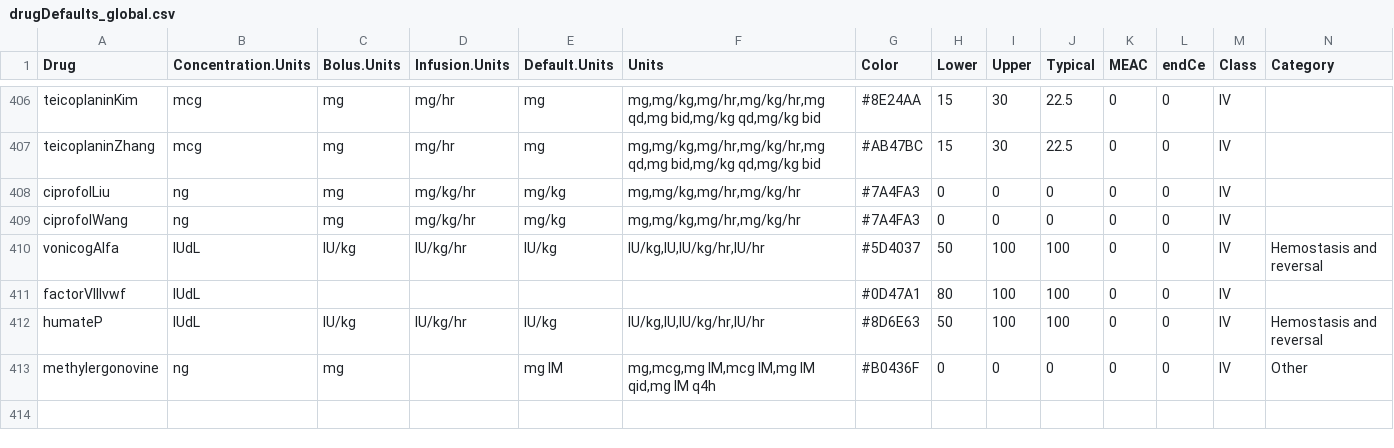
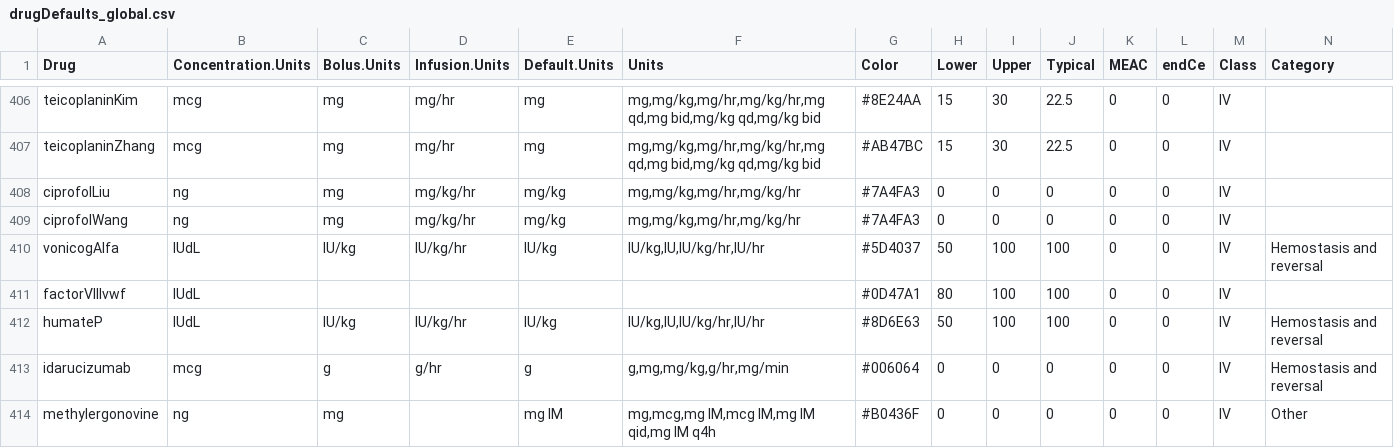
Before and after one commit to StevenLShafer/stanpumpR, a CSV file: inst/extdata/drugDefaults_global.csv, drawn as a sheet; only a part is shown, gaps mark what is left out; the diff names each change by its address in the sheet, - before the commit and + after, or states it on an @@ line.

```diff
--- a/inst/extdata/drugDefaults_global.csv
+++ b/inst/extdata/drugDefaults_global.csv
+row 413: idarucizumab | mcg | g | g/hr | g | g,mg,mg/kg,g/hr,mg/min | #006064 | 0 | 0 | 0 | 0 | 0 | IV | Hemostasis and reversal
```
Also changed, not shown: docs/library-expansion/plan.csv, inst/extdata/fdaLabels.csv, 14 other files.
